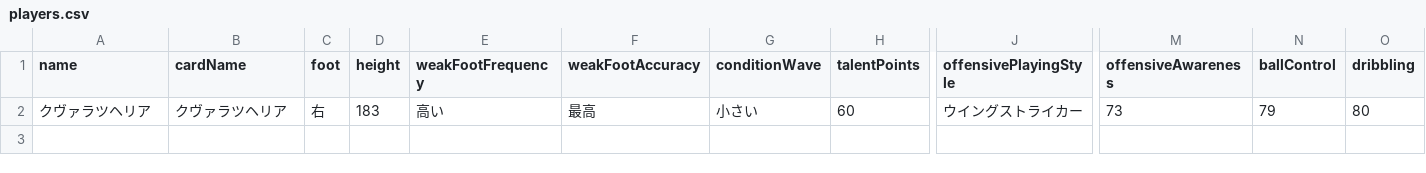
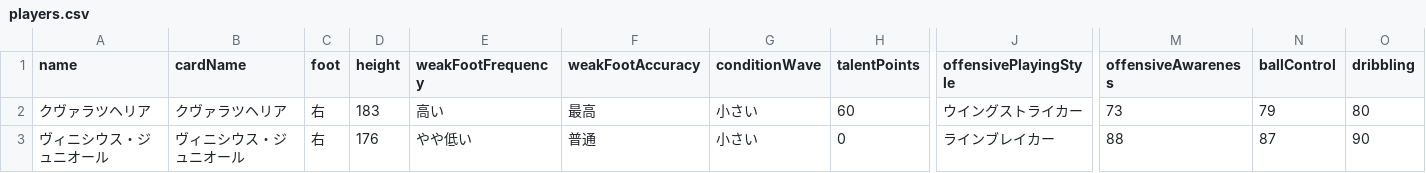
Before and after one commit to yuta-efootball/yuta-efootball, a CSV file: players.csv, drawn as a sheet; only a part is shown, gaps mark what is left out; rows hold the shown columns only; the diff names each change by its address in the sheet, - before the commit and + after, or states it on an @@ line.

```diff
--- a/players.csv
+++ b/players.csv
+row 3: ヴィニシウス・ジュニオール | ヴィニシウス・ジュニオール | 右 | 176 | やや低い | 普通 | 小さい | 0 | ラインブレイカー | 88 | 87 | 90
```
Also changed, not shown: 4 other files.
